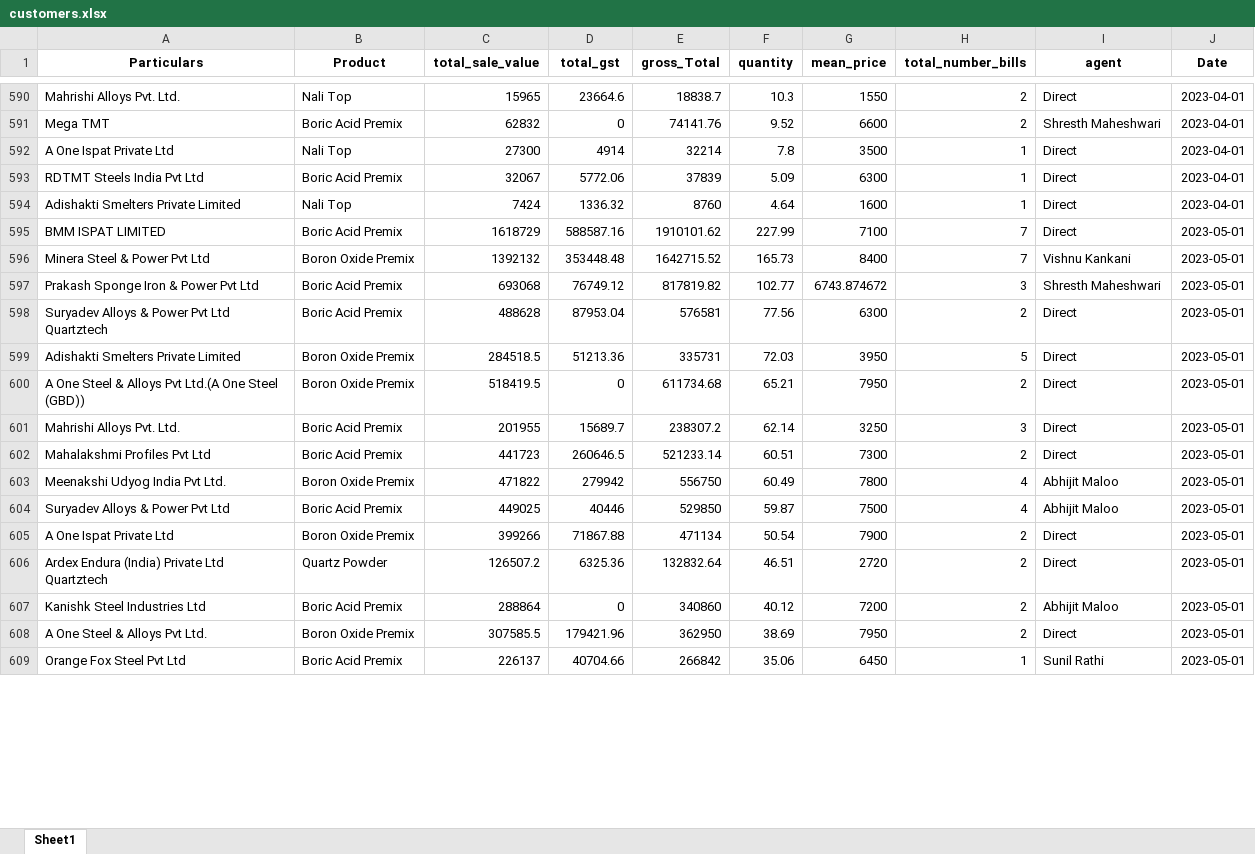
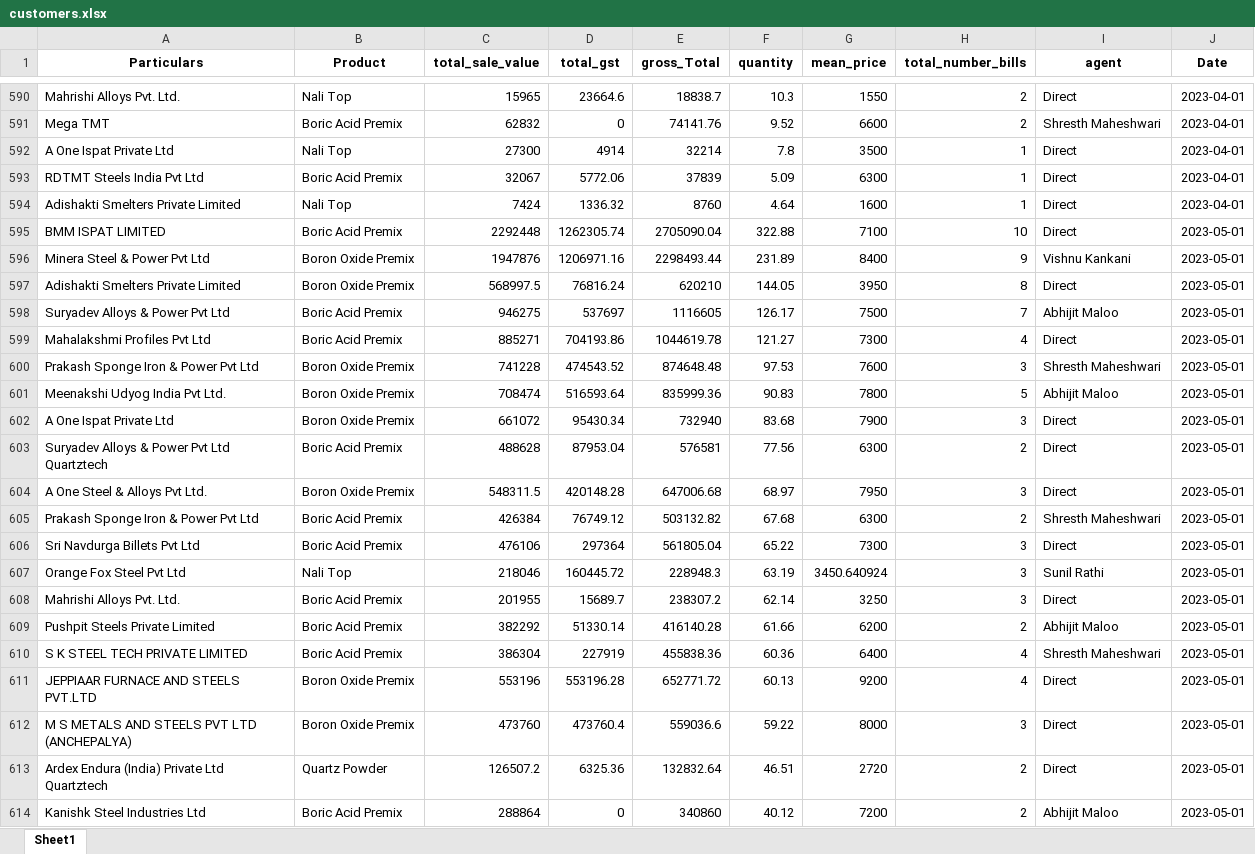
Before and after one commit to obhutara/SalesDashboard, an Excel workbook: src/customers.xlsx, sheet Sheet1, drawn as a sheet; only a part is shown, gaps mark what is left out; the shorter side is filled out with more unchanged rows; values as stored, in another font and other column widths than the file's, no borders; removed rows and columns are numbered as before the commit, all else as after; the diff covers the shown part only; the diff names each change by its address in the sheet, - before the commit and + after, or states it on an @@ line.

Commit message:
updated for June sales

```diff
--- a/src/customers.xlsx (sheet Sheet1)
+++ b/src/customers.xlsx (sheet Sheet1)
-C595 (total_sale_value): 1618729
+C595 (total_sale_value): 2292448
-D595 (total_gst): 588587.16
+D595 (total_gst): 1262305.74
-E595 (gross_Total): 1910101.62
+E595 (gross_Total): 2705090.04
-F595 (quantity): 227.99
+F595 (quantity): 322.88
-H595 (total_number_bills): 7
+H595 (total_number_bills): 10
-C596 (total_sale_value): 1392132
+C596 (total_sale_value): 1947876
-D596 (total_gst): 353448.48
+D596 (total_gst): 1206971.16
-E596 (gross_Total): 1642715.52
+E596 (gross_Total): 2298493.44
-F596 (quantity): 165.73
+F596 (quantity): 231.89
-H596 (total_number_bills): 7
+H596 (total_number_bills): 9
-row 597: Prakash Sponge Iron & Power Pvt Ltd | Boric Acid Premix | 693068 | 76749.12 | 817819.82 | 102.77 | 6743.874672 | 3 | Shresth Maheshwari | 2023-05-01
+row 597: Adishakti Smelters Private Limited | Boron Oxide Premix | 568997.5 | 76816.24 | 620210 | 144.05 | 3950 | 8 | Direct | 2023-05-01
+row 598: Suryadev Alloys & Power Pvt Ltd | Boric Acid Premix | 946275 | 537697 | 1116605 | 126.17 | 7500 | 7 | Abhijit Maloo | 2023-05-01
+row 599: Mahalakshmi Profiles Pvt Ltd | Boric Acid Premix | 885271 | 704193.86 | 1044619.78 | 121.27 | 7300 | 4 | Direct | 2023-05-01
+row 600: Prakash Sponge Iron & Power Pvt Ltd | Boron Oxide Premix | 741228 | 474543.52 | 874648.48 | 97.53 | 7600 | 3 | Shresth Maheshwari | 2023-05-01
+row 601: Meenakshi Udyog India Pvt Ltd. | Boron Oxide Premix | 708474 | 516593.64 | 835999.36 | 90.83 | 7800 | 5 | Abhijit Maloo | 2023-05-01
+row 602: A One Ispat Private Ltd | Boron Oxide Premix | 661072 | 95430.34 | 732940 | 83.68 | 7900 | 3 | Direct | 2023-05-01
-row 599: Adishakti Smelters Private Limited | Boron Oxide Premix | 284518.5 | 51213.36 | 335731 | 72.03 | 3950 | 5 | Direct | 2023-05-01
-row 600: A One Steel & Alloys Pvt Ltd.(A One Steel (GBD)) | Boron Oxide Premix | 518419.5 | 0 | 611734.68 | 65.21 | 7950 | 2 | Direct | 2023-05-01
+row 604: A One Steel & Alloys Pvt Ltd. | Boron Oxide Premix | 548311.5 | 420148.28 | 647006.68 | 68.97 | 7950 | 3 | Direct | 2023-05-01
+row 605: Prakash Sponge Iron & Power Pvt Ltd | Boric Acid Premix | 426384 | 76749.12 | 503132.82 | 67.68 | 6300 | 2 | Shresth Maheshwari | 2023-05-01
+row 606: Sri Navdurga Billets Pvt Ltd | Boric Acid Premix | 476106 | 297364 | 561805.04 | 65.22 | 7300 | 3 | Direct | 2023-05-01
+row 607: Orange Fox Steel Pvt Ltd | Nali Top | 218046 | 160445.72 | 228948.3 | 63.19 | 3450.640924 | 3 | Sunil Rathi | 2023-05-01
-row 602: Mahalakshmi Profiles Pvt Ltd | Boric Acid Premix | 441723 | 260646.5 | 521233.14 | 60.51 | 7300 | 2 | Direct | 2023-05-01
-row 603: Meenakshi Udyog India Pvt Ltd. | Boron Oxide Premix | 471822 | 279942 | 556750 | 60.49 | 7800 | 4 | Abhijit Maloo | 2023-05-01
-row 604: Suryadev Alloys & Power Pvt Ltd | Boric Acid Premix | 449025 | 40446 | 529850 | 59.87 | 7500 | 4 | Abhijit Maloo | 2023-05-01
-row 605: A One Ispat Private Ltd | Boron Oxide Premix | 399266 | 71867.88 | 471134 | 50.54 | 7900 | 2 | Direct | 2023-05-01
+row 609: Pushpit Steels Private Limited | Boric Acid Premix | 382292 | 51330.14 | 416140.28 | 61.66 | 6200 | 2 | Abhijit Maloo | 2023-05-01
+row 610: S K STEEL TECH PRIVATE LIMITED | Boric Acid Premix | 386304 | 227919 | 455838.36 | 60.36 | 6400 | 4 | Shresth Maheshwari | 2023-05-01
+row 611: JEPPIAAR FURNACE AND STEELS PVT.LTD | Boron Oxide Premix | 553196 | 553196.28 | 652771.72 | 60.13 | 9200 | 4 | Direct | 2023-05-01
+row 612: M S METALS AND STEELS PVT LTD (ANCHEPALYA) | Boron Oxide Premix | 473760 | 473760.4 | 559036.6 | 59.22 | 8000 | 3 | Direct | 2023-05-01
-row 608: A One Steel & Alloys Pvt Ltd. | Boron Oxide Premix | 307585.5 | 179421.96 | 362950 | 38.69 | 7950 | 2 | Direct | 2023-05-01
```
Also changed, not shown: 11 added rows, 9 removed rows and 4 edited cells elsewhere in this sheet.
